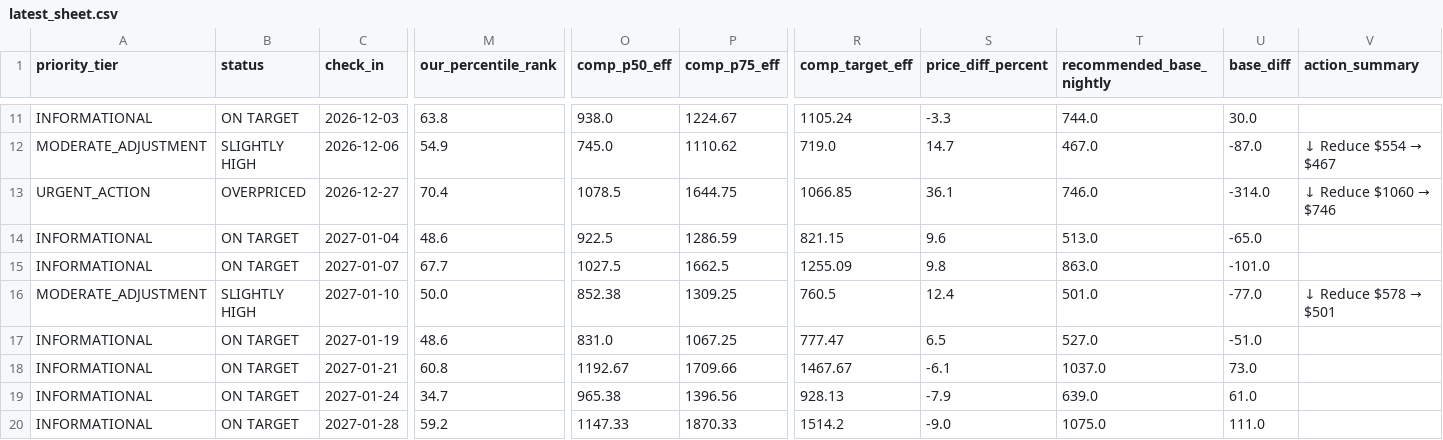
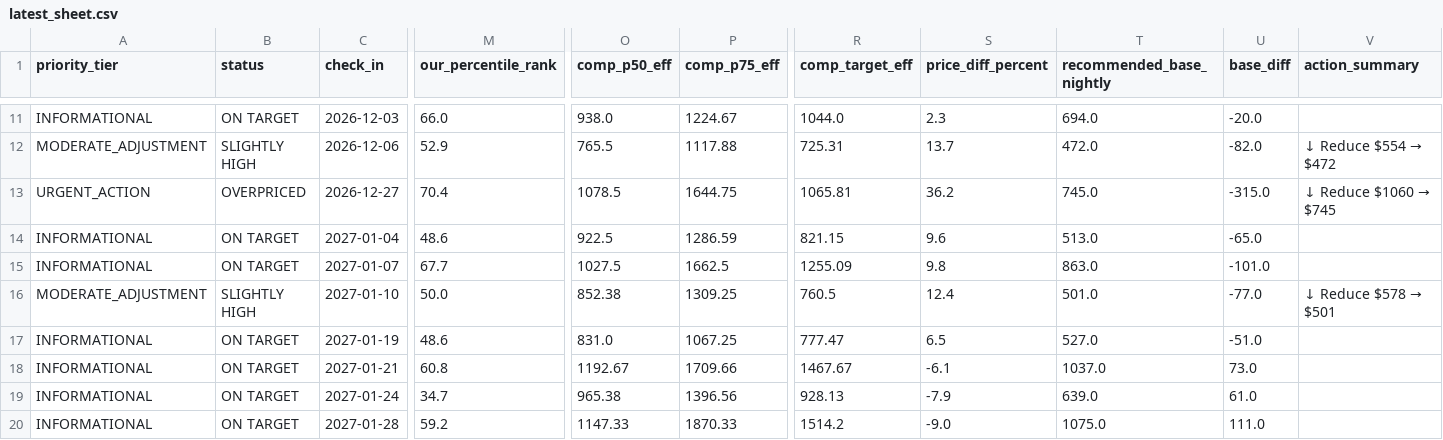
Before and after one commit to ivanpenkov/str-price-advisor, a CSV file: data/latest_sheet.csv, drawn as a sheet; only a part is shown, gaps mark what is left out; the diff covers the shown part only; the diff names each change by its address in the sheet, - before the commit and + after, or states it on an @@ line.

```diff
--- a/data/latest_sheet.csv
+++ b/data/latest_sheet.csv
-M11 (our_percentile_rank): 63.8
+M11 (our_percentile_rank): 66.0
-R11 (comp_target_eff): 1105.24
+R11 (comp_target_eff): 1044.0
-S11 (price_diff_percent): -3.3
+S11 (price_diff_percent): 2.3
-T11 (recommended_base_nightly): 744.0
+T11 (recommended_base_nightly): 694.0
-U11 (base_diff): 30.0
+U11 (base_diff): -20.0
-M12 (our_percentile_rank): 54.9
+M12 (our_percentile_rank): 52.9
-O12 (comp_p50_eff): 745.0
+O12 (comp_p50_eff): 765.5
-P12 (comp_p75_eff): 1110.62
+P12 (comp_p75_eff): 1117.88
-R12 (comp_target_eff): 719.0
+R12 (comp_target_eff): 725.31
-S12 (price_diff_percent): 14.7
+S12 (price_diff_percent): 13.7
-T12 (recommended_base_nightly): 467.0
+T12 (recommended_base_nightly): 472.0
-U12 (base_diff): -87.0
+U12 (base_diff): -82.0
@@ V12 (action_summary): ↓ Reduce $554 → $467 → ↓ Reduce $554 → $472 @@
-R13 (comp_target_eff): 1066.85
+R13 (comp_target_eff): 1065.81
-S13 (price_diff_percent): 36.1
+S13 (price_diff_percent): 36.2
-T13 (recommended_base_nightly): 746.0
+T13 (recommended_base_nightly): 745.0
-U13 (base_diff): -314.0
+U13 (base_diff): -315.0
@@ V13 (action_summary): ↓ Reduce $1060 → $746 → ↓ Reduce $1060 → $745 @@
```
Also changed, not shown: 51 edited cells elsewhere in this file, data/pricing_sheet_2026-09-17.csv, docs/latest_sheet.csv, 7 other files.
